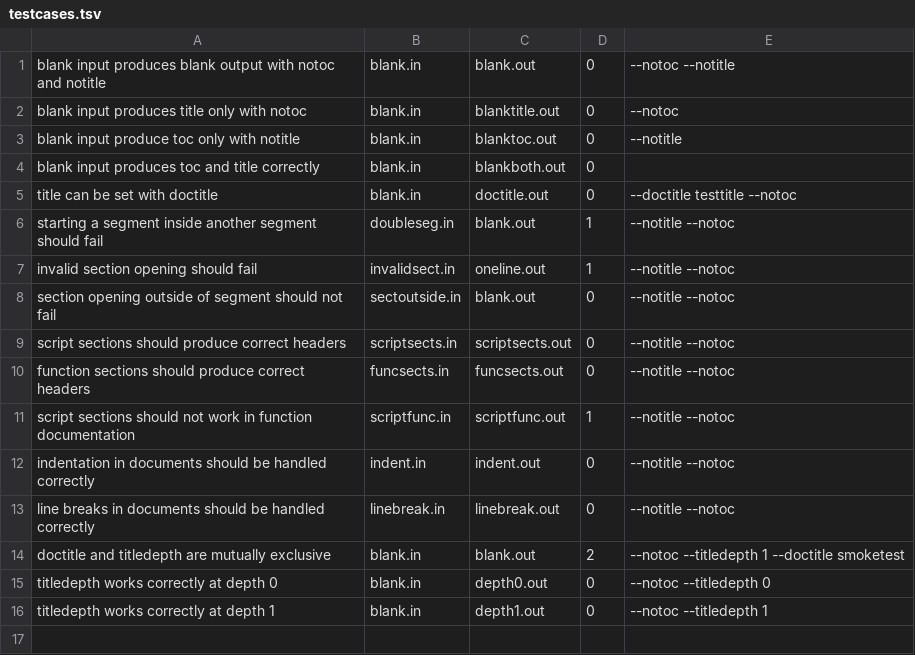
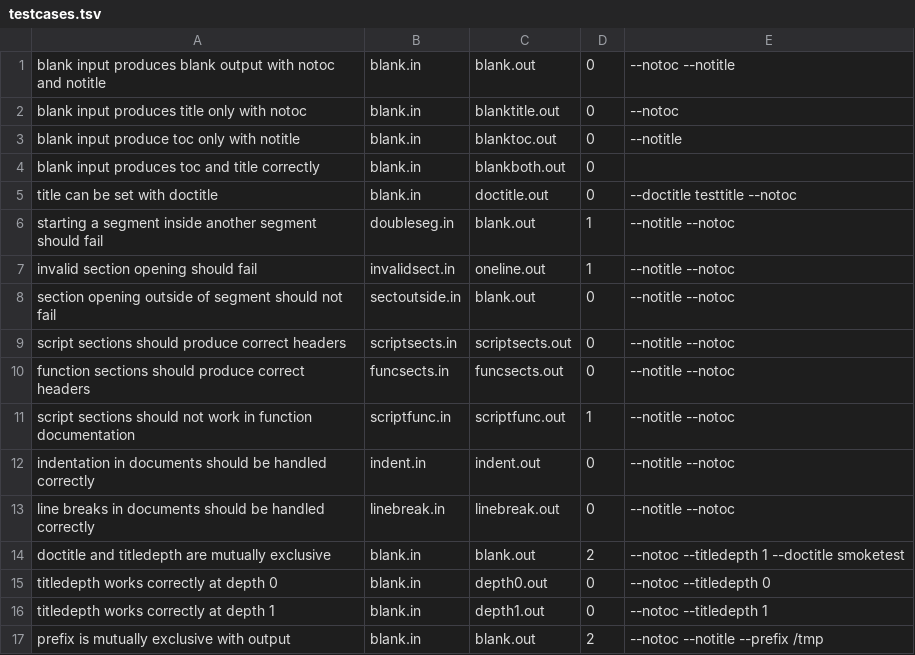
Before and after one commit to charlesdaniels/shelldoc, a TSV file: smoketest/testcases.tsv, drawn as a sheet; the diff names each change by its address in the sheet, - before the commit and + after, or states it on an @@ line.

Commit message:
Implemented --prefix feature to allow shelldoc to set output file names programagically
This option allows the user to specify a prefix directory into which the
output file will be written. The output file name is the title (just the
part of the title wrapped in `` ``) with any instances of / replaced
with _. The intention is that this functionality can be used with Sphinx
to generate documents for a large number of scripts at once by simply
running shelldoc on each script via find -exec. This feature is intended
to be used in conjunction with --titledepth, but this is not required.

Due to the limits of the do_test.sh script as it stands, it is not
possible to provide adequate smoke testing for this feature at this
time.

```diff
--- a/smoketest/testcases.tsv
+++ b/smoketest/testcases.tsv
+row 17: prefix is mutually exclusive with output | blank.in | blank.out | 2 | --notoc --notitle --prefix /tmp
```
Also changed, not shown: 1 other file.
